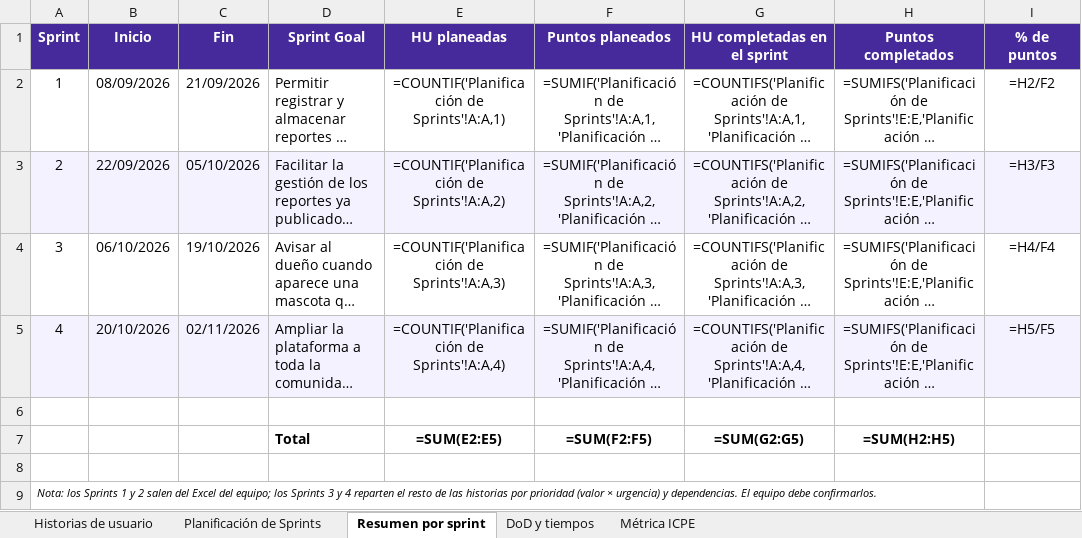
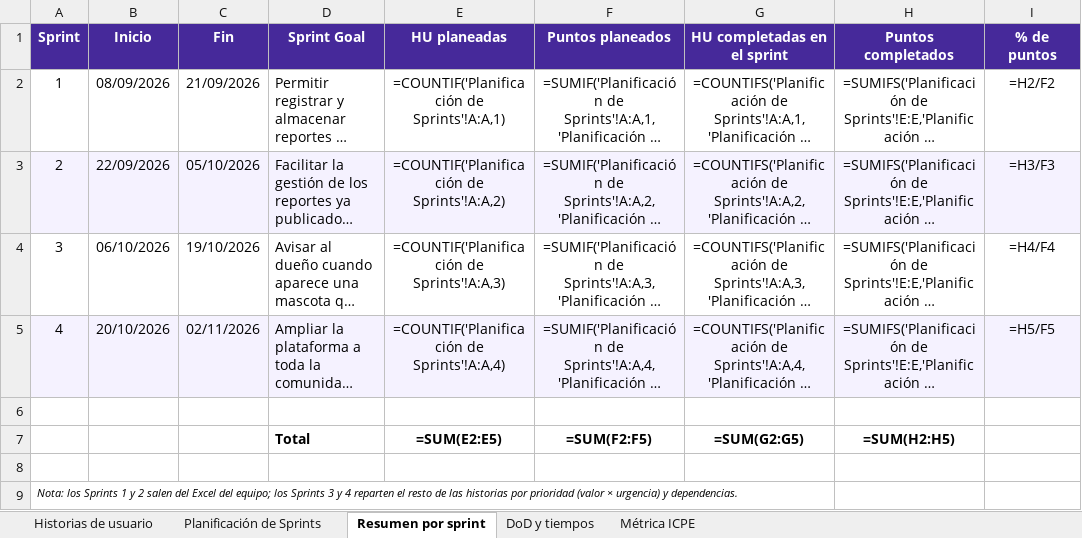
Before and after one commit to SamuQuintero/Proyecto-Mascotas-Perdidas, an Excel workbook: informe/entrega/PetMatch - Product Backlog y Sprints.xlsx, sheet Resumen por sprint, drawn as a sheet; long unchanged cells end in …; values as stored, in another font and other column widths than the file's, no borders; formulas without a stored value are shown as written; the diff names each change by its address in the sheet, - before the commit and + after, or states it on an @@ line.

```diff
--- a/informe/entrega/PetMatch - Product Backlog y Sprints.xlsx (sheet Resumen por sprint)
+++ b/informe/entrega/PetMatch - Product Backlog y Sprints.xlsx (sheet Resumen por sprint)
-A9 (Sprint): …y dependencias. El equipo debe confirmarlos.
+A9 (Sprint): …y dependencias.
```
Also changed, not shown: sheet DoD y tiempos, 5 other files.
